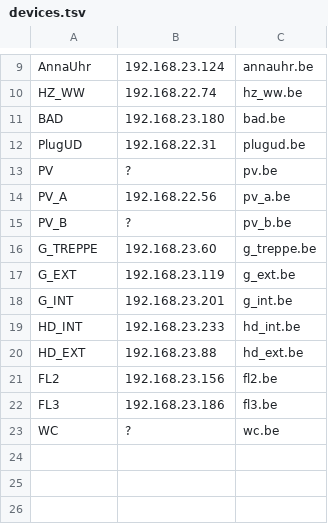
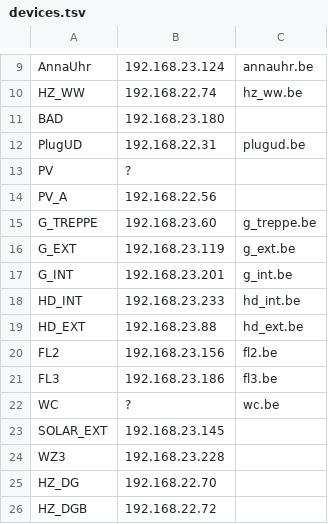
Before and after one commit to 13/tasmota-scripts, a TSV file: devices.tsv, drawn as a sheet; only a part is shown, gaps mark what is left out.

```diff
--- a/devices.tsv
+++ b/devices.tsv
@@ -10,7 +10,6 @@ AnnaUhr	192.168.23.124	annauhr.be
 HZ_WW	192.168.22.74	hz_ww.be
-BAD	192.168.23.180	bad.be
+BAD	192.168.23.180	
 PlugUD	192.168.22.31	plugud.be
-PV	?	pv.be
-PV_A	192.168.22.56	pv_a.be
-PV_B	?	pv_b.be
+PV	?	
+PV_A	192.168.22.56	
 G_TREPPE	192.168.23.60	g_treppe.be
@@ -23 +22,5 @@ FL3	192.168.23.186	fl3.be
 WC	?	wc.be
+SOLAR_EXT	192.168.23.145	
+WZ3	192.168.23.228	
+HZ_DG	192.168.22.70	
+HZ_DGB	192.168.22.72	
```
Also changed, not shown: 3 other files.
